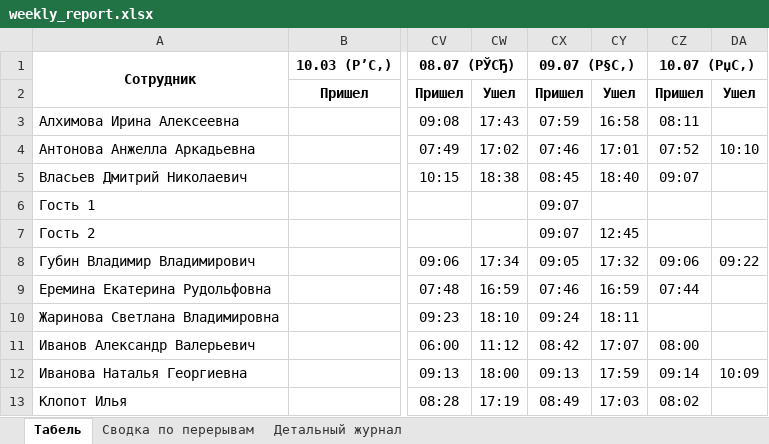
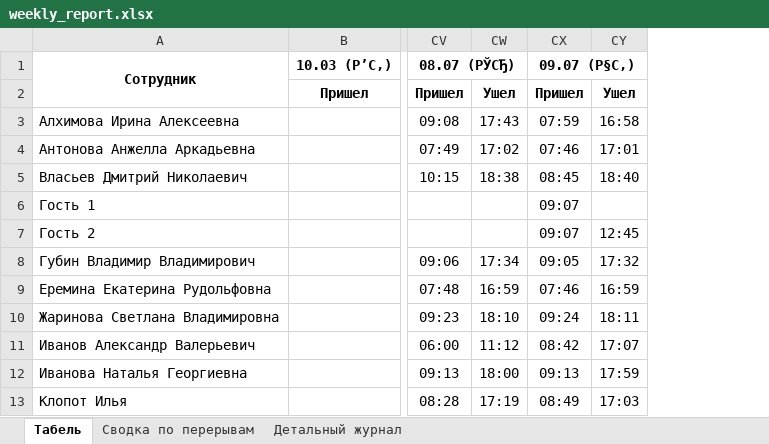
Before and after one commit to genji1451/scud, an Excel workbook: weekly_report.xlsx, sheet Табель, drawn as a sheet; only a part is shown, gaps mark what is left out; values as stored, in another font and other column widths than the file's, no borders; the diff names each change by its address in the sheet, - before the commit and + after, or states it on an @@ line.

```diff
--- a/weekly_report.xlsx (sheet Табель)
+++ b/weekly_report.xlsx (sheet Табель)
-column CZ, rows 1-13: 10.07 (РџС‚) | Пришел | 08:11 | 07:52 | 09:07 |  |  | 09:06 | 07:44 |  | 08:00 | 09:14 | 08:02
-column DA, rows 2-12: Ушел |  | 10:10 |  |  |  | 09:22 |  |  |  | 10:09
```
Also changed, not shown: sheet Детальный журнал, sheet Сводка по перерывам, breaks_report.xlsx, 6 other files.
